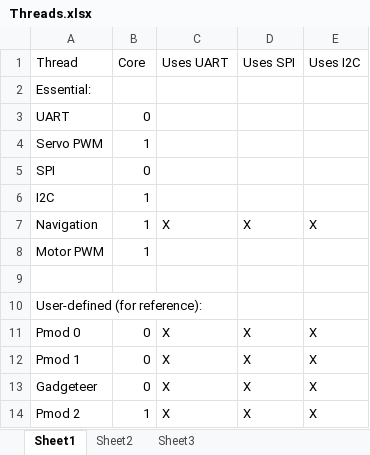
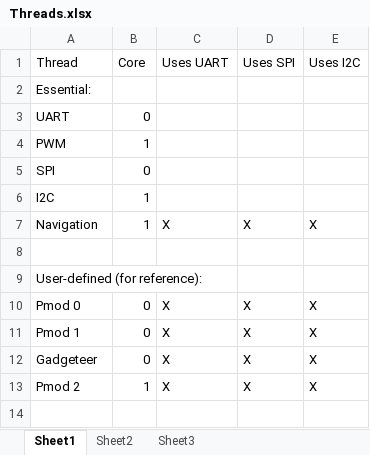
Before and after one commit to jbaker0428/Unified-Robotics-Development-Board, an Excel workbook: Documentation/Threads.xlsx, sheet Sheet1, drawn as a sheet; values as stored, in another font and other column widths than the file's, no borders; the diff names each change by its address in the sheet, - before the commit and + after, or states it on an @@ line.

Commit message:
Combined motor/servo PWM threads in documentation.

```diff
--- a/Documentation/Threads.xlsx (sheet Sheet1)
+++ b/Documentation/Threads.xlsx (sheet Sheet1)
-A4 (Thread): Servo PWM
+A4 (Thread): PWM
-row 8: Motor PWM | 1
```
